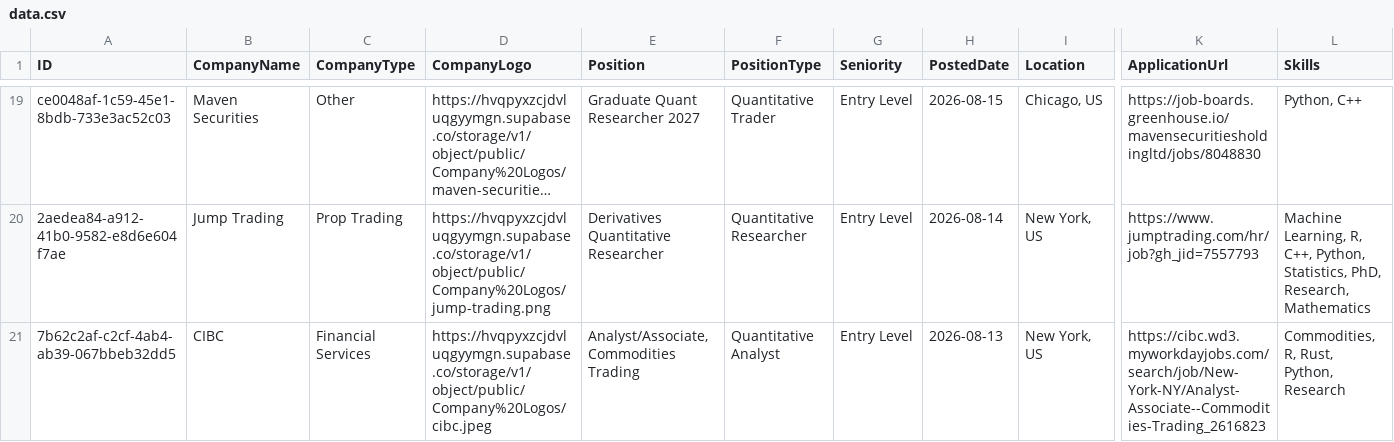
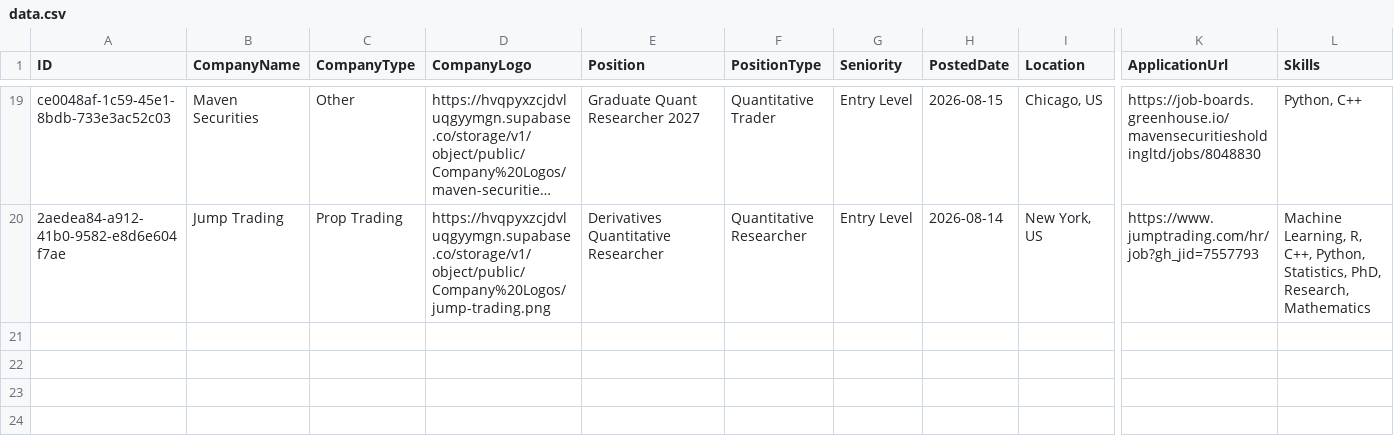
Before and after one commit to ibrahimmudassar/AutoOpenQuant, a CSV file: data.csv, drawn as a sheet; only a part is shown, gaps mark what is left out; long unchanged cells end in …; rows hold the shown columns only; the diff names each change by its address in the sheet, - before the commit and + after, or states it on an @@ line.

Commit message:
GitHub Actions Bot

```diff
--- a/data.csv
+++ b/data.csv
-row 21: 7b62c2af-c2cf-4ab4-ab39-067bbeb32dd5 | CIBC | Financial Services | https://hvqpyxzcjdvluqgyymgn.supabase.co/storage/v1/object/public/Company%20Logos/cibc.jpeg | Analyst/Associate, Commodities Trading | Quantitative Analyst | Entry Level | 2026-08-13 | New York, US | https://cibc.wd3.myworkdayjobs.com/search/job/New-York-NY/Analyst-Associate--Commodities-Trading_2616823 | Commodities, R, Rust, Python, Research
```
